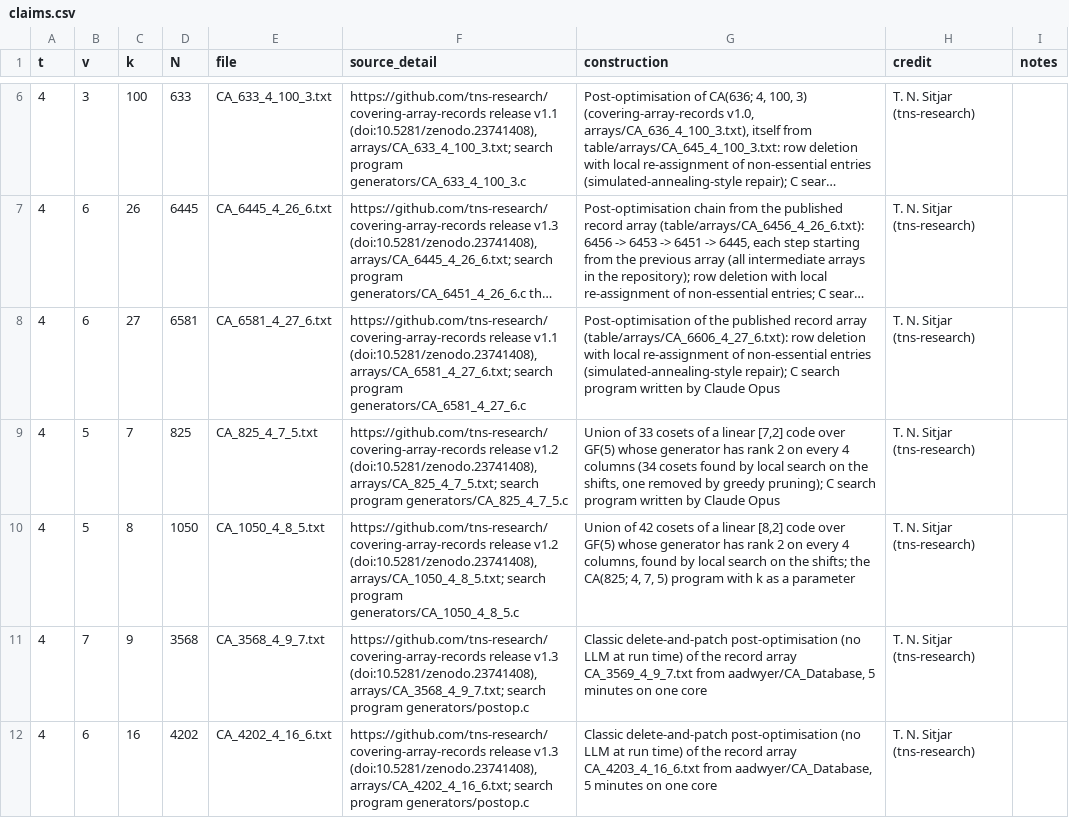
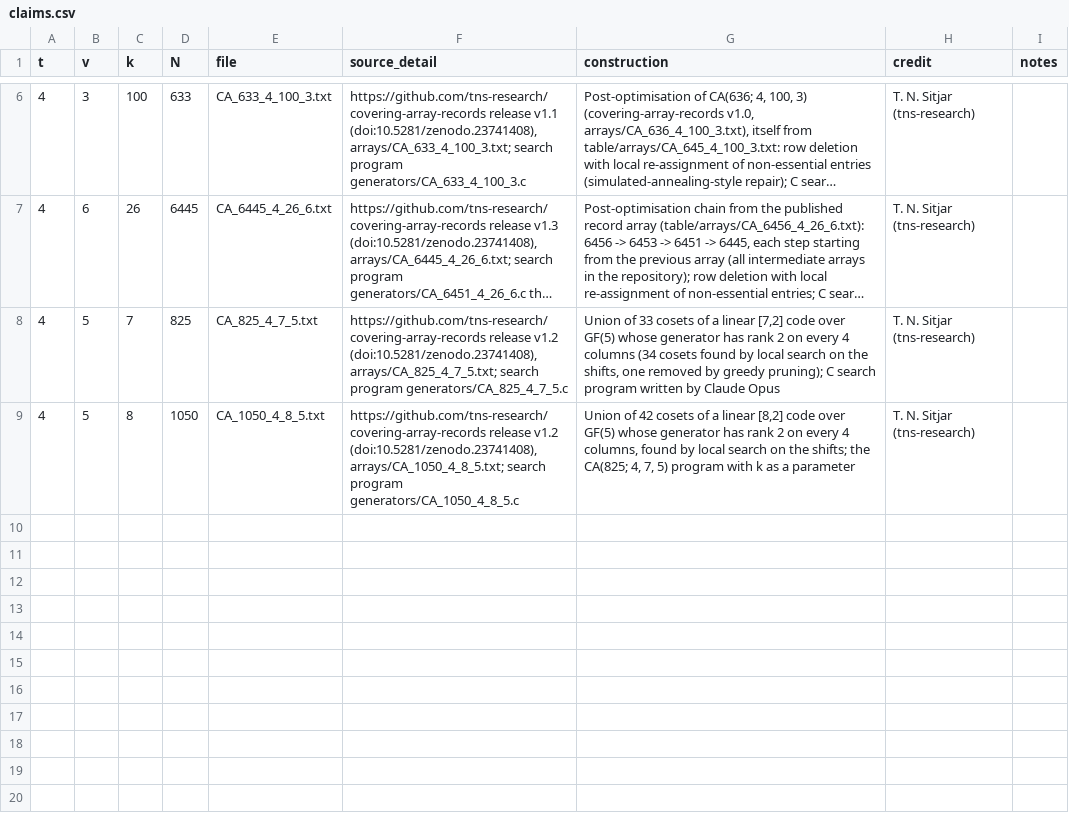
Before and after one commit to chrispbsmolen/ca-tools, a CSV file: submissions/sitjar-t4-2026-10/claims.csv, drawn as a sheet; only a part is shown, gaps mark what is left out; long unchanged cells end in …; the diff names each change by its address in the sheet, - before the commit and + after, or states it on an @@ line.

```diff
--- a/submissions/sitjar-t4-2026-10/claims.csv
+++ b/submissions/sitjar-t4-2026-10/claims.csv
-row 8: 4 | 6 | 27 | 6581 | CA_6581_4_27_6.txt | https://github.com/tns-research/covering-array-records release v1.1 (doi:10.5281/zenodo.23741408), arrays/CA_6581_4_27_6.txt; search program generators/CA_6581_4_27_6.c | Post-optimisation of the published record array (table/arrays/CA_6606_4_27_6.txt): row deletion with local re-assignment of non-essential entries (simulated-annealing-style repair); C search program written by Claude Opus | T. N. Sitjar (tns-research)
-row 11: 4 | 7 | 9 | 3568 | CA_3568_4_9_7.txt | https://github.com/tns-research/covering-array-records release v1.3 (doi:10.5281/zenodo.23741408), arrays/CA_3568_4_9_7.txt; search program generators/postop.c | Classic delete-and-patch post-optimisation (no LLM at run time) of the record array CA_3569_4_9_7.txt from aadwyer/CA_Database, 5 minutes on one core | T. N. Sitjar (tns-research)
-row 12: 4 | 6 | 16 | 4202 | CA_4202_4_16_6.txt | https://github.com/tns-research/covering-array-records release v1.3 (doi:10.5281/zenodo.23741408), arrays/CA_4202_4_16_6.txt; search program generators/postop.c | Classic delete-and-patch post-optimisation (no LLM at run time) of the record array CA_4203_4_16_6.txt from aadwyer/CA_Database, 5 minutes on one core | T. N. Sitjar (tns-research)
```
Also changed, not shown: 3 other files.
